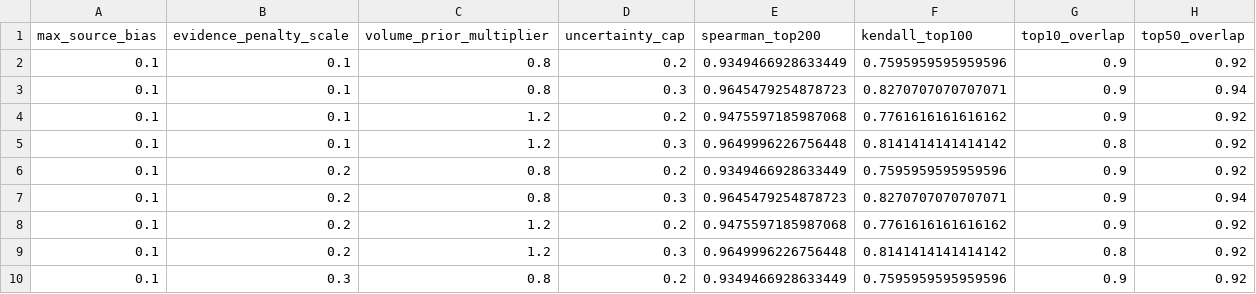
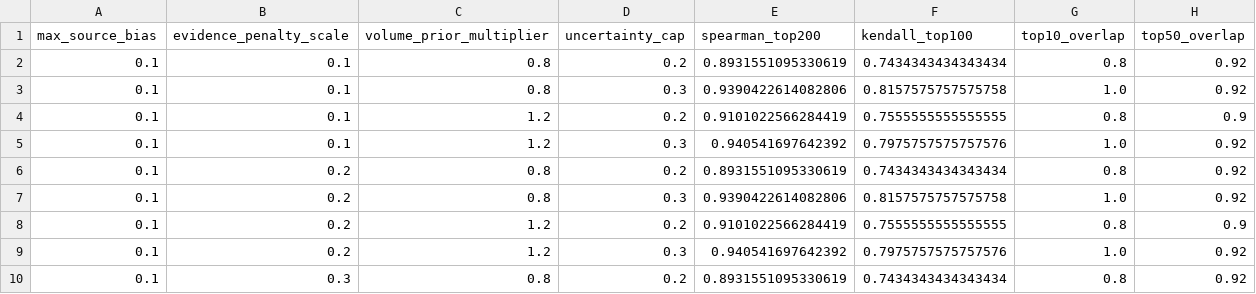
Before and after one commit to Chaseagle96/Air-Fryer-Recipes, a CSV file: verticals/slow_cooker/output/ranking_robustness.csv, drawn as a sheet; only a part is shown; the diff covers the shown part only.

```diff
--- a/verticals/slow_cooker/output/ranking_robustness.csv
+++ b/verticals/slow_cooker/output/ranking_robustness.csv
@@ -1,10 +1,10 @@
 max_source_bias,evidence_penalty_scale,volume_prior_multiplier,uncertainty_cap,spearman_top200,kendall_top100,top10_overlap,top50_overlap
-0.1,0.1,0.8,0.2,0.9349466928633449,0.7595959595959596,0.9,0.92
-0.1,0.1,0.8,0.3,0.9645479254878723,0.8270707070707071,0.9,0.94
-0.1,0.1,1.2,0.2,0.9475597185987068,0.7761616161616162,0.9,0.92
-0.1,0.1,1.2,0.3,0.9649996226756448,0.8141414141414142,0.8,0.92
-0.1,0.2,0.8,0.2,0.9349466928633449,0.7595959595959596,0.9,0.92
-0.1,0.2,0.8,0.3,0.9645479254878723,0.8270707070707071,0.9,0.94
-0.1,0.2,1.2,0.2,0.9475597185987068,0.7761616161616162,0.9,0.92
-0.1,0.2,1.2,0.3,0.9649996226756448,0.8141414141414142,0.8,0.92
-0.1,0.3,0.8,0.2,0.9349466928633449,0.7595959595959596,0.9,0.92
+0.1,0.1,0.8,0.2,0.8931551095330619,0.7434343434343434,0.8,0.92
+0.1,0.1,0.8,0.3,0.9390422614082806,0.8157575757575758,1.0,0.92
+0.1,0.1,1.2,0.2,0.9101022566284419,0.7555555555555555,0.8,0.9
+0.1,0.1,1.2,0.3,0.940541697642392,0.7975757575757576,1.0,0.92
+0.1,0.2,0.8,0.2,0.8931551095330619,0.7434343434343434,0.8,0.92
+0.1,0.2,0.8,0.3,0.9390422614082806,0.8157575757575758,1.0,0.92
+0.1,0.2,1.2,0.2,0.9101022566284419,0.7555555555555555,0.8,0.9
+0.1,0.2,1.2,0.3,0.940541697642392,0.7975757575757576,1.0,0.92
+0.1,0.3,0.8,0.2,0.8931551095330619,0.7434343434343434,0.8,0.92
```
Also changed, not shown: 89 edited cells elsewhere in this file, verticals/slow_cooker/output/publication_quality_gate.csv, verticals/slow_cooker/output/source_coverage.csv, 21 other files.
